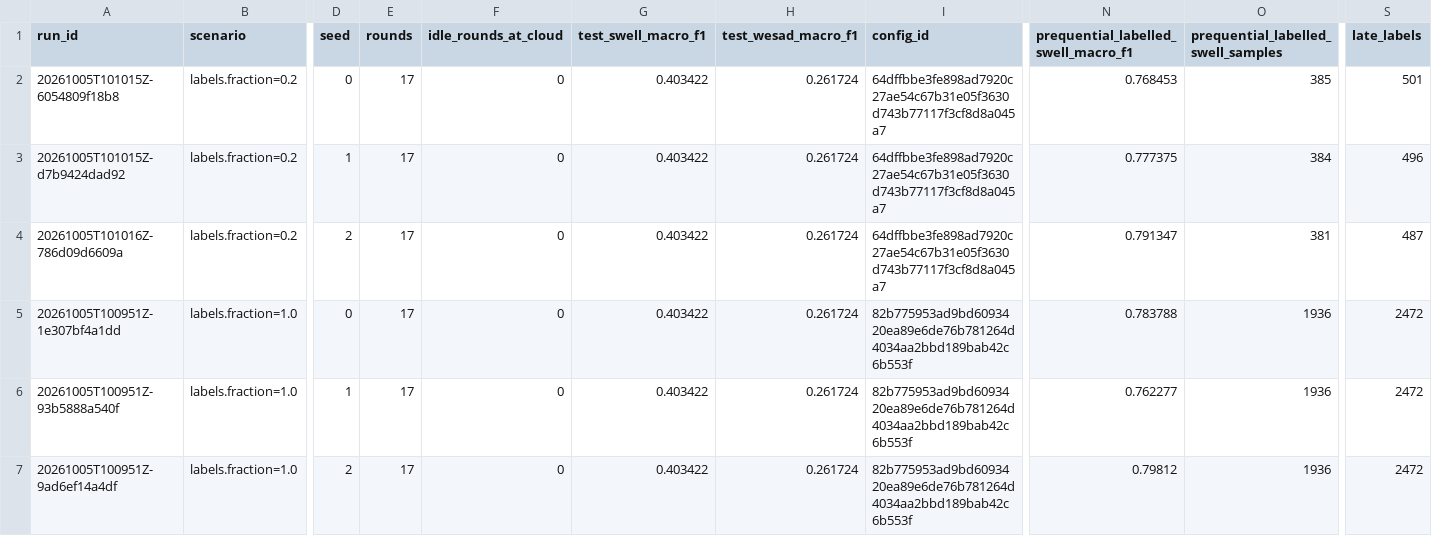
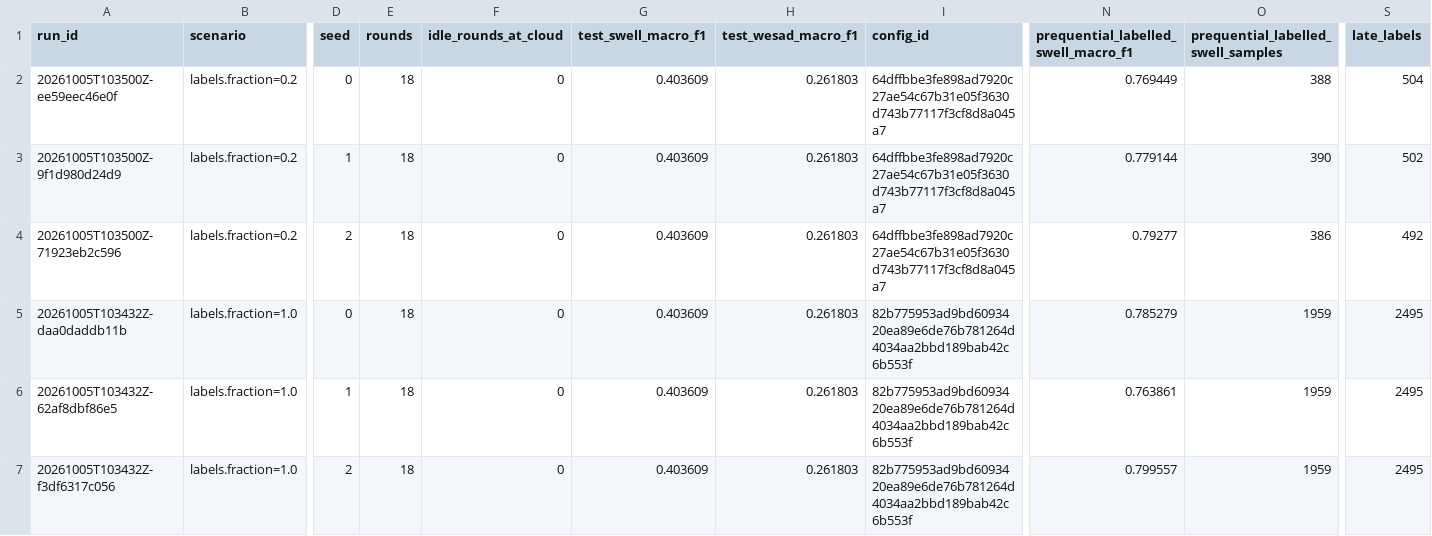
Before and after one commit to adrianoggm/Onion-FL, a CSV file: results/continuum_stream/run_metrics.csv, drawn as a sheet; only a part is shown, gaps mark what is left out; the diff names each change by its address in the sheet, - before the commit and + after, or states it on an @@ line.

```diff
--- a/results/continuum_stream/run_metrics.csv
+++ b/results/continuum_stream/run_metrics.csv
-A2 (run_id): 20261005T101015Z-6054809f18b8
+A2 (run_id): 20261005T103500Z-ee59eec46e0f
-E2:E7 (rounds): 17
+E2:E7 (rounds): 18
-G2:G7 (test_swell_macro_f1): 0.403422
+G2:G7 (test_swell_macro_f1): 0.403609
-H2:H7 (test_wesad_macro_f1): 0.261724
+H2:H7 (test_wesad_macro_f1): 0.261803
-N2: 0.768453
+N2: 0.769449
-O2: 385
+O2: 388
-S2 (late_labels): 501
+S2 (late_labels): 504
-A3 (run_id): 20261005T101015Z-d7b9424dad92
+A3 (run_id): 20261005T103500Z-9f1d980d24d9
-N3: 0.777375
+N3: 0.779144
-O3: 384
+O3: 390
-S3 (late_labels): 496
+S3 (late_labels): 502
-A4 (run_id): 20261005T101016Z-786d09d6609a
+A4 (run_id): 20261005T103500Z-71923eb2c596
-N4: 0.791347
+N4: 0.79277
-O4: 381
+O4: 386
-S4 (late_labels): 487
+S4 (late_labels): 492
-A5 (run_id): 20261005T100951Z-1e307bf4a1dd
+A5 (run_id): 20261005T103432Z-daa0daddb11b
-N5: 0.783788
+N5: 0.785279
-O5:O7: 1936
+O5:O7: 1959
-S5:S7 (late_labels): 2472
+S5:S7 (late_labels): 2495
-A6 (run_id): 20261005T100951Z-93b5888a540f
+A6 (run_id): 20261005T103432Z-62af8dbf86e5
-N6: 0.762277
+N6: 0.763861
-A7 (run_id): 20261005T100951Z-9ad6ef14a4df
+A7 (run_id): 20261005T103432Z-f3df6317c056
-N7: 0.79812
+N7: 0.799557
```
Also changed, not shown: results/continuum_stream/determinism.csv, results/continuum_stream/prequential.csv, 27 other files.
